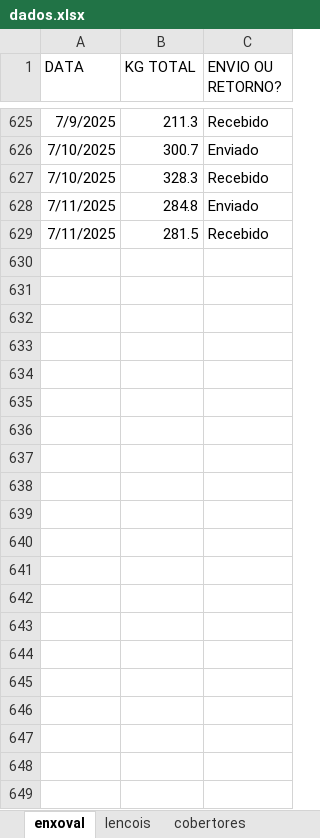
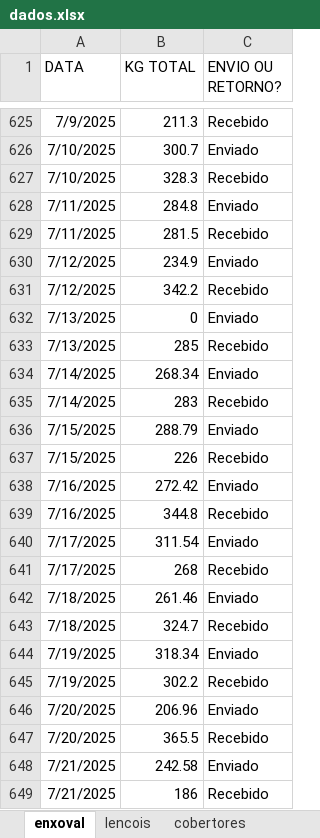
Before and after one commit to Piber22/controles, an Excel workbook: dados/dados.xlsx, sheet enxoval, drawn as a sheet; only a part is shown, gaps mark what is left out; values as stored, in another font and other column widths than the file's, no borders; table styles not drawn; the diff names each change by its address in the sheet, - before the commit and + after, or states it on an @@ line.

```diff
--- a/dados/dados.xlsx (sheet enxoval)
+++ b/dados/dados.xlsx (sheet enxoval)
+row 630: 7/12/2025 | 234.9 | Enviado
+row 631: 7/12/2025 | 342.2 | Recebido
+row 632: 7/13/2025 | 0 | Enviado
+row 633: 7/13/2025 | 285 | Recebido
+row 634: 7/14/2025 | 268.34 | Enviado
+row 635: 7/14/2025 | 283 | Recebido
+row 636: 7/15/2025 | 288.79 | Enviado
+row 637: 7/15/2025 | 226 | Recebido
+row 638: 7/16/2025 | 272.42 | Enviado
+row 639: 7/16/2025 | 344.8 | Recebido
+row 640: 7/17/2025 | 311.54 | Enviado
+row 641: 7/17/2025 | 268 | Recebido
+row 642: 7/18/2025 | 261.46 | Enviado
+row 643: 7/18/2025 | 324.7 | Recebido
+row 644: 7/19/2025 | 318.34 | Enviado
+row 645: 7/19/2025 | 302.2 | Recebido
+row 646: 7/20/2025 | 206.96 | Enviado
+row 647: 7/20/2025 | 365.5 | Recebido
+row 648: 7/21/2025 | 242.58 | Enviado
+row 649: 7/21/2025 | 186 | Recebido
```
Also changed, not shown: sheet cobertores, sheet lencois, 2 other files.
